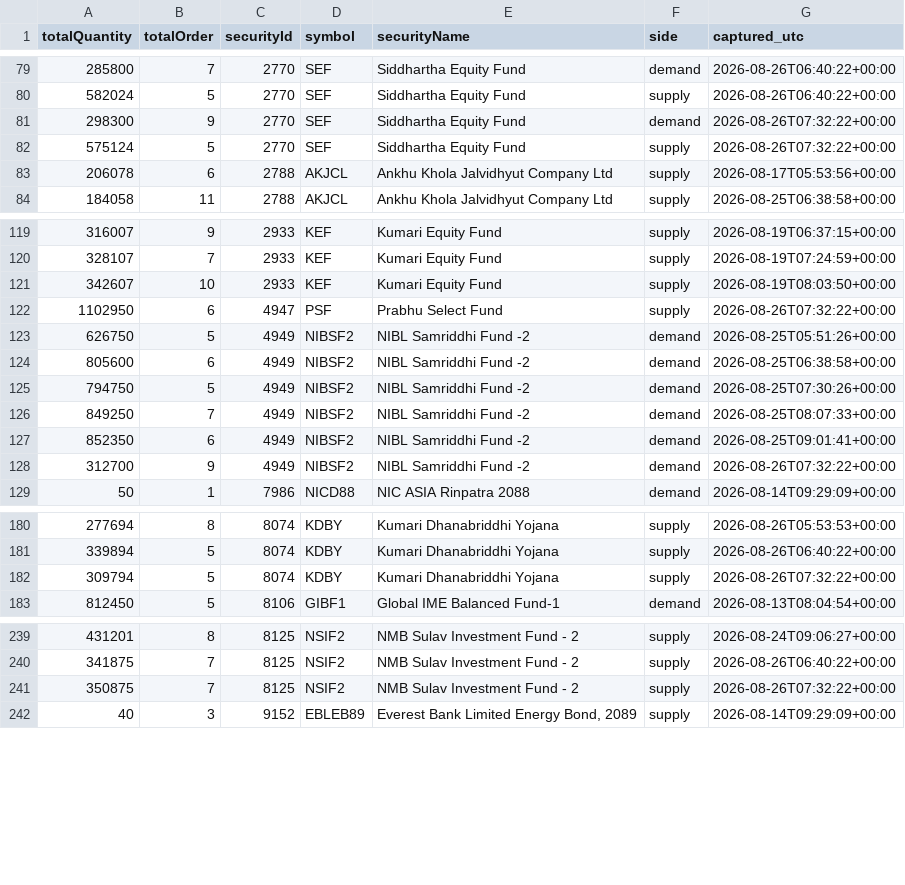
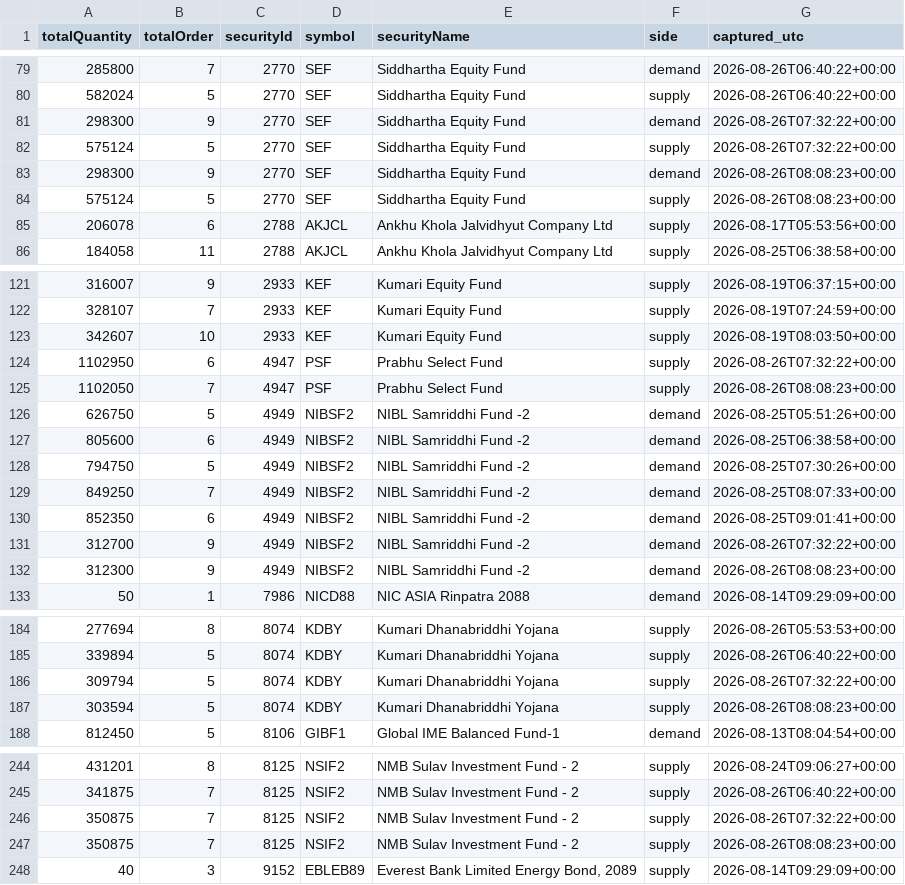
Before and after one commit to Aabaran7/nepse-forecast, a CSV file: data-mirror/orderbook/orderbook.csv, drawn as a sheet; only a part is shown, gaps mark what is left out; the diff covers the shown part only; the diff names each change by its address in the sheet, - before the commit and + after, or states it on an @@ line.

Commit message:
orderbook: 2026-08-26T08:08Z

```diff
--- a/data-mirror/orderbook/orderbook.csv
+++ b/data-mirror/orderbook/orderbook.csv
+row 83: 298300 | 9 | 2770 | SEF | Siddhartha Equity Fund | demand | 2026-08-26T08:08:23+00:00
+row 84: 575124 | 5 | 2770 | SEF | Siddhartha Equity Fund | supply | 2026-08-26T08:08:23+00:00
+row 125: 1102050 | 7 | 4947 | PSF | Prabhu Select Fund | supply | 2026-08-26T08:08:23+00:00
+row 132: 312300 | 9 | 4949 | NIBSF2 | NIBL Samriddhi Fund -2 | demand | 2026-08-26T08:08:23+00:00
+row 187: 303594 | 5 | 8074 | KDBY | Kumari Dhanabriddhi Yojana | supply | 2026-08-26T08:08:23+00:00
+row 247: 350875 | 7 | 8125 | NSIF2 | NMB Sulav Investment Fund - 2 | supply | 2026-08-26T08:08:23+00:00
```
Also changed, not shown: 4 added rows elsewhere in this file, data-mirror/orderbook/_manifest.csv, 2 other files.
